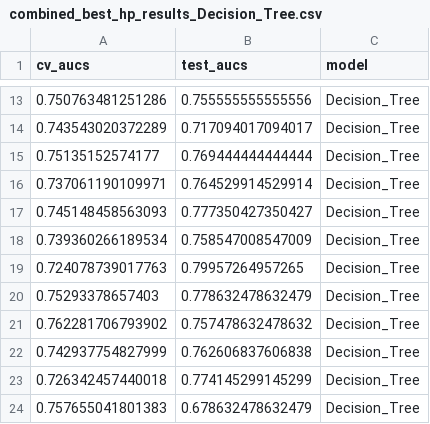
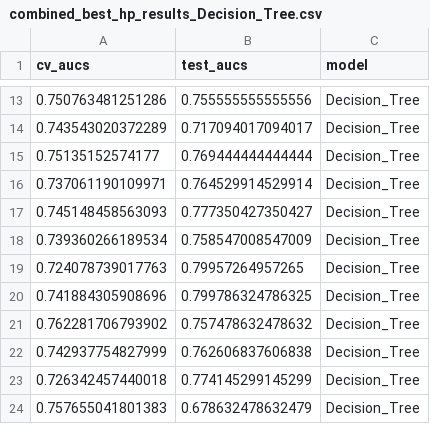
Before and after one commit to SchlossLab/Topcuoglu_ML_mBio_2020, a CSV file: data/process/combined_best_hp_results_Decision_Tree.csv, drawn as a sheet; only a part is shown, gaps mark what is left out; removed rows and columns are numbered as before the commit, all else as after; the diff names each change by its address in the sheet, - before the commit and + after, or states it on an @@ line.

```diff
--- a/data/process/combined_best_hp_results_Decision_Tree.csv
+++ b/data/process/combined_best_hp_results_Decision_Tree.csv
-row 20: 0.75293378657403 | 0.778632478632479 | Decision_Tree
+row 20: 0.741884305908696 | 0.799786324786325 | Decision_Tree
```
Also changed, not shown: data/process/combined_all_hp_results_Decision_Tree.csv, data/process/combined_all_hp_results_Random_Forest.csv, 5 other files.
